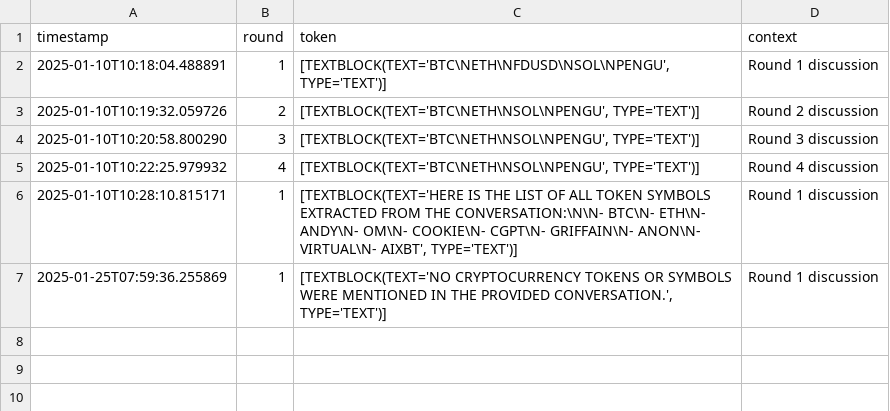
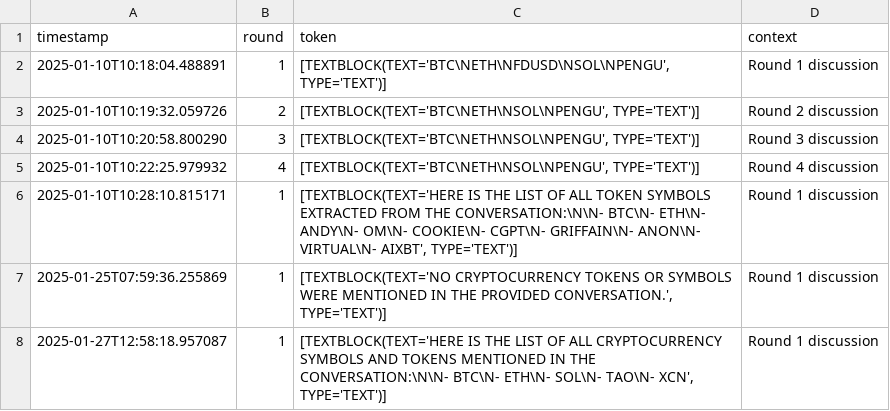
Before and after one commit to web3vero/agent-trading, a CSV file: src/data/agent_discussed_tokens.csv, drawn as a sheet; the diff names each change by its address in the sheet, - before the commit and + after, or states it on an @@ line.

Commit message:
deepseek in coingecko agent

```diff
--- a/src/data/agent_discussed_tokens.csv
+++ b/src/data/agent_discussed_tokens.csv
+row 8: 2025-01-27T12:58:18.957087 | 1 | [TEXTBLOCK(TEXT='HERE IS THE LIST OF ALL CRYPTOCURRENCY SYMBOLS AND TOKENS MENTIONED IN THE CONVERSATION:\N\N- BTC\N- ETH\N- SOL\N- TAO\N- XCN', TYPE='TEXT')] | Round 1 discussion
```
Also changed, not shown: 49 other files.
